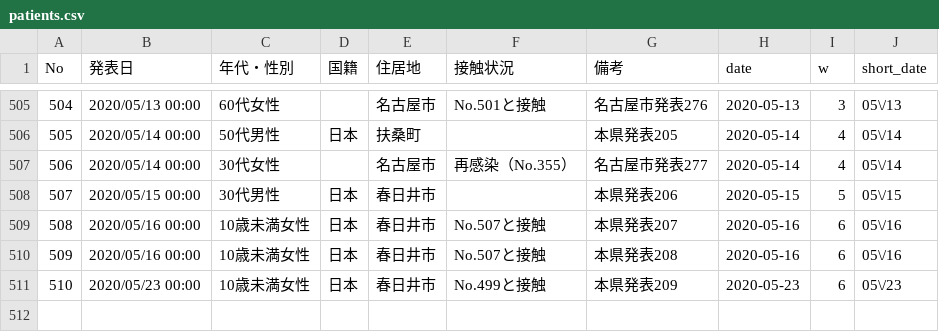
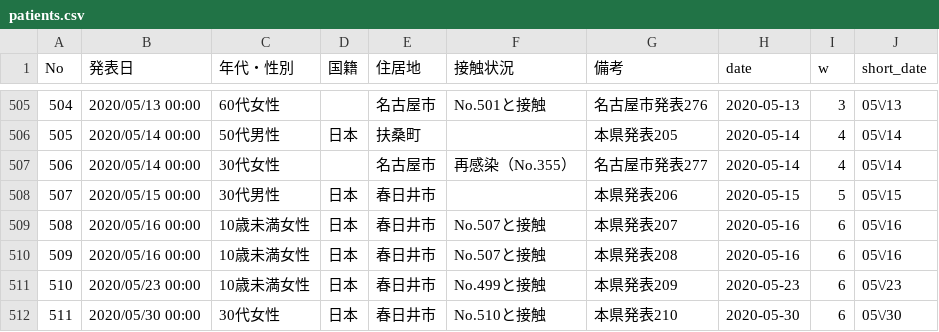
Before and after one commit to yoshitaka7/covid19, a CSV file: patients.csv, drawn as a sheet; only a part is shown, gaps mark what is left out; the diff names each change by its address in the sheet, - before the commit and + after, or states it on an @@ line.

```diff
--- a/patients.csv
+++ b/patients.csv
+row 512: 511 | 2020/05/30 00:00 | 30代女性 | 日本 | 春日井市 | No.510と接触 | 本県発表210 | 2020-05-30 | 6 | 05\/30
```
Also changed, not shown: main_summary_history.csv, source.csv, 2 other files.
